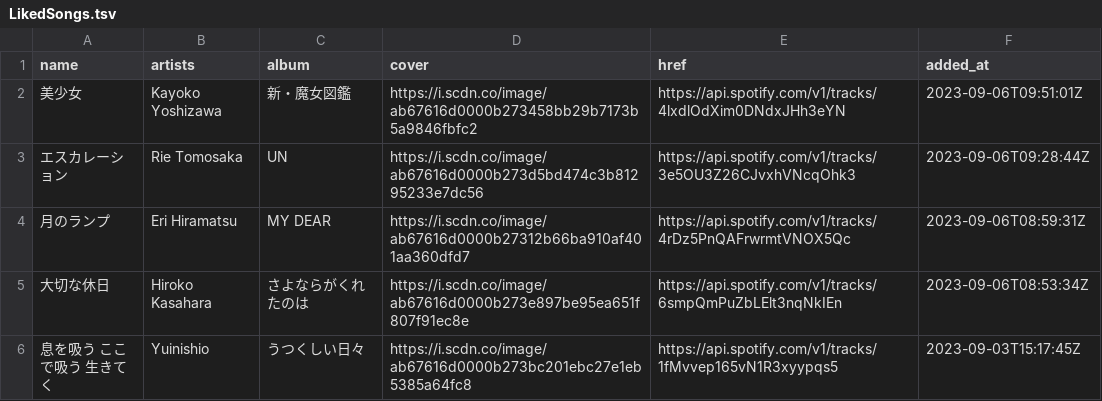
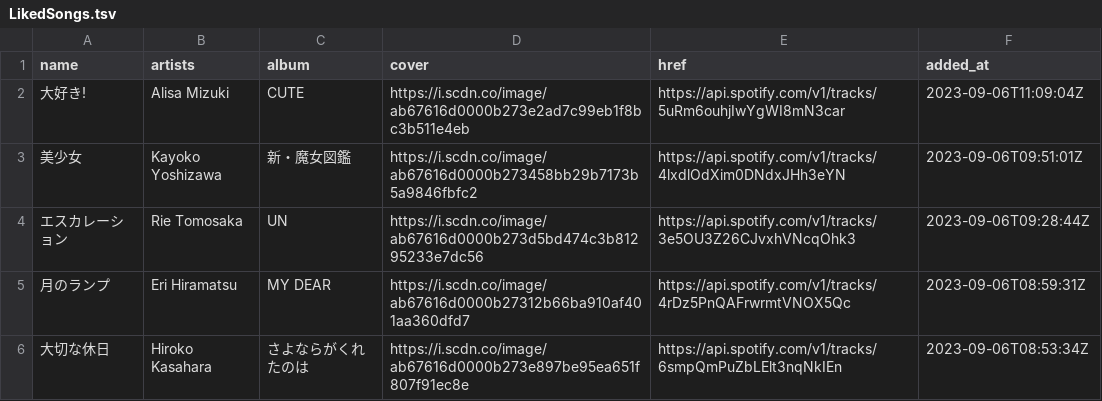
Before and after one commit to nyok/MySpotifyLikedSongs, a TSV file: LikedSongs/LikedSongs.tsv, drawn as a sheet; only a part is shown; the shorter side is filled out with more unchanged rows.

Commit message:
New songs (Automatic update)

```diff
--- a/LikedSongs/LikedSongs.tsv
+++ b/LikedSongs/LikedSongs.tsv
@@ -1,2 +1,3 @@
 name	artists	album	cover	href	added_at
+大好き!	Alisa Mizuki	CUTE	https://i.scdn.co/image/ab67616d0000b273e2ad7c99eb1f8bc3b511e4eb	https://api.spotify.com/v1/tracks/5uRm6ouhjIwYgWI8mN3car	2023-09-06T11:09:04Z
 美少女	Kayoko Yoshizawa	新・魔女図鑑	https://i.scdn.co/image/ab67616d0000b273458bb29b7173b5a9846fbfc2	https://api.spotify.com/v1/tracks/4lxdlOdXim0DNdxJHh3eYN	2023-09-06T09:51:01Z
```
